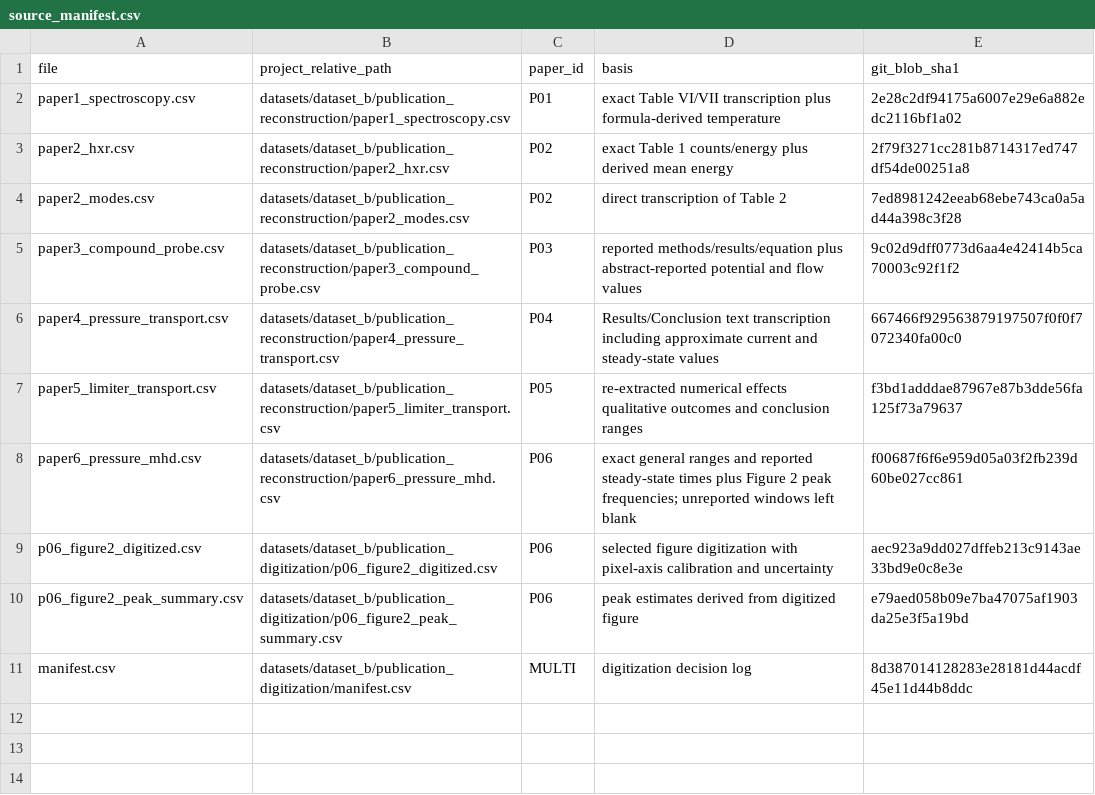
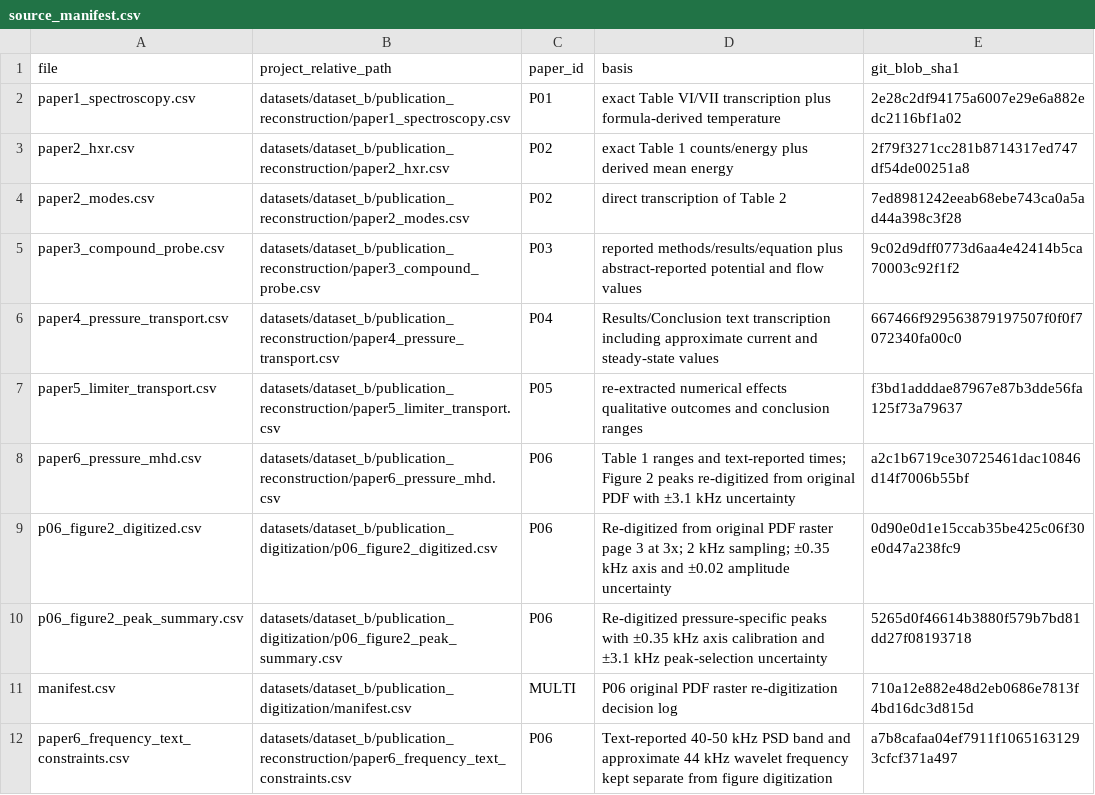
Before and after one commit to Ramin-Alipour/plasma-diagnostics-data-analysis, a CSV file: datasets/dataset_b/source_manifest.csv, drawn as a sheet.

```diff
--- a/datasets/dataset_b/source_manifest.csv
+++ b/datasets/dataset_b/source_manifest.csv
@@ -7,5 +7,6 @@ paper4_pressure_transport.csv,datasets/dataset_b/publication_reconstruction/pape
 paper5_limiter_transport.csv,datasets/dataset_b/publication_reconstruction/paper5_limiter_transport.csv,P05,re-extracted numerical effects qualitative outcomes and conclusion ranges,f3bd1adddae87967e87b3dde56fa125f73a79637
-paper6_pressure_mhd.csv,datasets/dataset_b/publication_reconstruction/paper6_pressure_mhd.csv,P06,exact general ranges and reported steady-state times plus Figure 2 peak frequencies; unreported windows left blank,f00687f6f6e959d05a03f2fb239d60be027cc861
-p06_figure2_digitized.csv,datasets/dataset_b/publication_digitization/p06_figure2_digitized.csv,P06,selected figure digitization with pixel-axis calibration and uncertainty,aec923a9dd027dffeb213c9143ae33bd9e0c8e3e
-p06_figure2_peak_summary.csv,datasets/dataset_b/publication_digitization/p06_figure2_peak_summary.csv,P06,peak estimates derived from digitized figure,e79aed058b09e7ba47075af1903da25e3f5a19bd
-manifest.csv,datasets/dataset_b/publication_digitization/manifest.csv,MULTI,digitization decision log,8d387014128283e28181d44acdf45e11d44b8ddc
+paper6_pressure_mhd.csv,datasets/dataset_b/publication_reconstruction/paper6_pressure_mhd.csv,P06,Table 1 ranges and text-reported times; Figure 2 peaks re-digitized from original PDF with ±3.1 kHz uncertainty,a2c1b6719ce30725461dac10846d14f7006b55bf
+p06_figure2_digitized.csv,datasets/dataset_b/publication_digitization/p06_figure2_digitized.csv,P06,Re-digitized from original PDF raster page 3 at 3x; 2 kHz sampling; ±0.35 kHz axis and ±0.02 amplitude uncertainty,0d90e0d1e15ccab35be425c06f30e0d47a238fc9
+p06_figure2_peak_summary.csv,datasets/dataset_b/publication_digitization/p06_figure2_peak_summary.csv,P06,Re-digitized pressure-specific peaks with ±0.35 kHz axis calibration and ±3.1 kHz peak-selection uncertainty,5265d0f46614b3880f579b7bd81dd27f08193718
+manifest.csv,datasets/dataset_b/publication_digitization/manifest.csv,MULTI,P06 original PDF raster re-digitization decision log,710a12e882e48d2eb0686e7813f4bd16dc3d815d
+paper6_frequency_text_constraints.csv,datasets/dataset_b/publication_reconstruction/paper6_frequency_text_constraints.csv,P06,Text-reported 40-50 kHz PSD band and approximate 44 kHz wavelet frequency kept separate from figure digitization,a7b8cafaa04ef7911f10651631293cfcf371a497
```
Also changed, not shown: datasets/dataset_b/column_provenance.csv, datasets/dataset_b/publication_digitization/manifest.csv, 16 other files.
